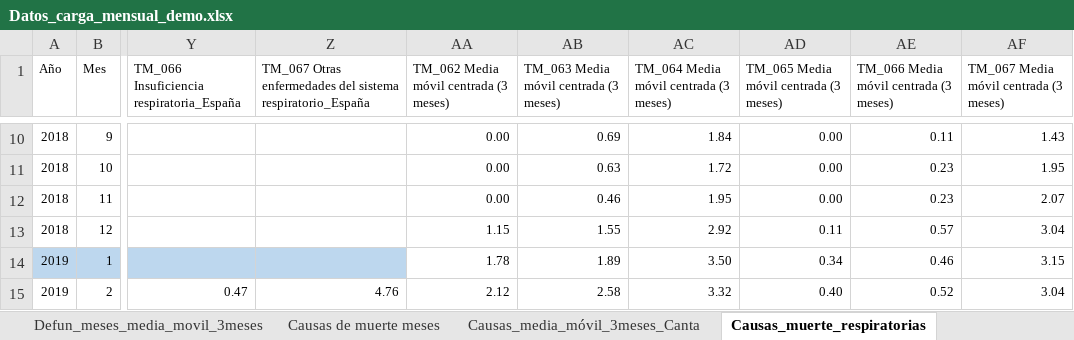
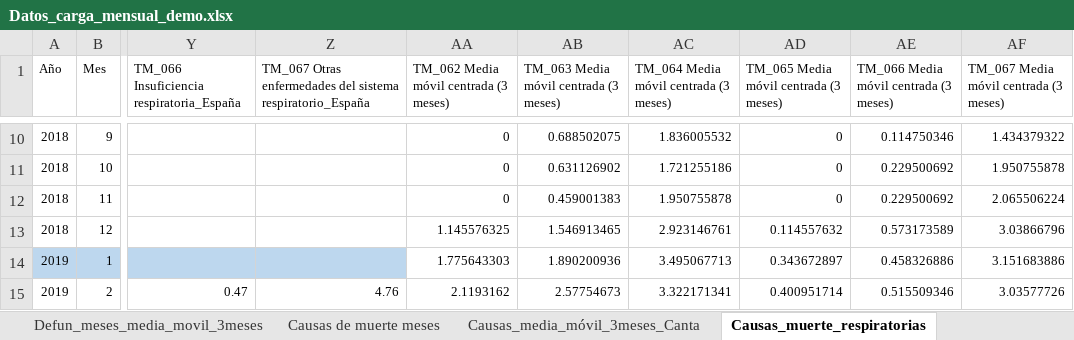
Before and after one commit to icane/demographic-indicators, an Excel workbook: etl/data/input/Datos_carga_mensual_demo.xlsx, sheet Causas_muerte_respiratorias, drawn as a sheet; only a part is shown, gaps mark what is left out; values as stored, in another font and other column widths than the file's, no borders; the diff covers the shown part only; the diff names each change by its address in the sheet, - before the commit and + after, or states it on an @@ line.

```diff
--- a/etl/data/input/Datos_carga_mensual_demo.xlsx (sheet Causas_muerte_respiratorias)
+++ b/etl/data/input/Datos_carga_mensual_demo.xlsx (sheet Causas_muerte_respiratorias)
-AA10:AA12: 0.00
+AA10:AA12: 0
-AB10: 0.69
+AB10: 0.688502075
-AC10: 1.84
+AC10: 1.836005532
-AD10:AD12: 0.00
+AD10:AD12: 0
-AE10: 0.11
+AE10: 0.114750346
-AF10: 1.43
+AF10: 1.434379322
-AB11: 0.63
+AB11: 0.631126902
-AC11: 1.72
+AC11: 1.721255186
-AE11:AE12: 0.23
+AE11:AE12: 0.229500692
-AF11: 1.95
+AF11: 1.950755878
-AB12: 0.46
+AB12: 0.459001383
-AC12: 1.95
+AC12: 1.950755878
-AF12: 2.07
+AF12: 2.065506224
-AA13: 1.15
+AA13: 1.145576325
-AB13: 1.55
+AB13: 1.546913465
-AC13: 2.92
+AC13: 2.923146761
-AD13: 0.11
+AD13: 0.114557632
-AE13: 0.57
+AE13: 0.573173589
-AF13: 3.04
+AF13: 3.03866796
-AA14: 1.78
+AA14: 1.775643303
-AB14: 1.89
+AB14: 1.890200936
-AC14: 3.50
+AC14: 3.495067713
-AD14: 0.34
+AD14: 0.343672897
-AE14: 0.46
+AE14: 0.458326886
-AF14: 3.15
+AF14: 3.151683886
-AA15: 2.12
+AA15: 2.1193162
-AB15: 2.58
+AB15: 2.57754673
-AC15: 3.32
+AC15: 3.322171341
-AD15: 0.40
+AD15: 0.400951714
-AE15: 0.52
+AE15: 0.515509346
-AF15: 3.04
+AF15: 3.03577726
```
Also changed, not shown: 54 edited cells elsewhere in this sheet, sheet Defunciones meses, sheet Causas de muerte meses, sheet Defun_meses_media_movil_3meses, formulas that keep their value, etl/data/input/Datos_carga_semanal_demo.xlsx, 45 other files.
